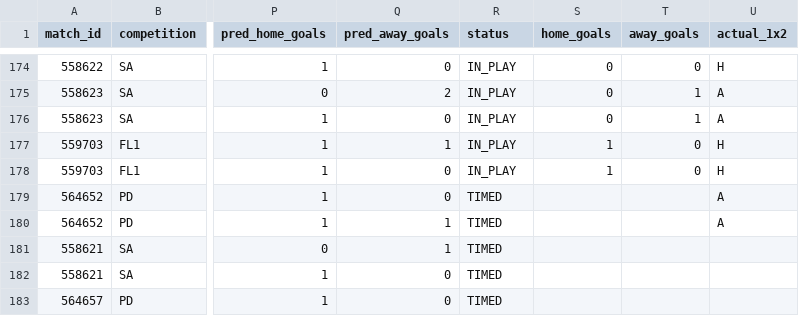
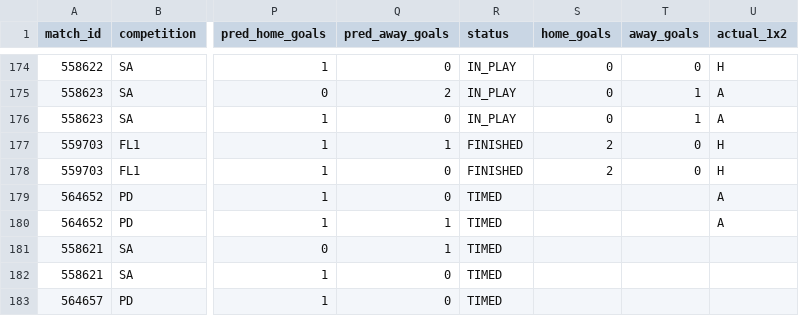
Before and after one commit to isaacruedabiota/FOOTBALL-PREDICTOR, a CSV file: track_record/track_record.csv, drawn as a sheet; only a part is shown, gaps mark what is left out; the diff names each change by its address in the sheet, - before the commit and + after, or states it on an @@ line.

```diff
--- a/track_record/track_record.csv
+++ b/track_record/track_record.csv
-R177:R178 (status): IN_PLAY
+R177:R178 (status): FINISHED
-S177:S178 (home_goals): 1
+S177:S178 (home_goals): 2
```
Also changed, not shown: 1 other file.
